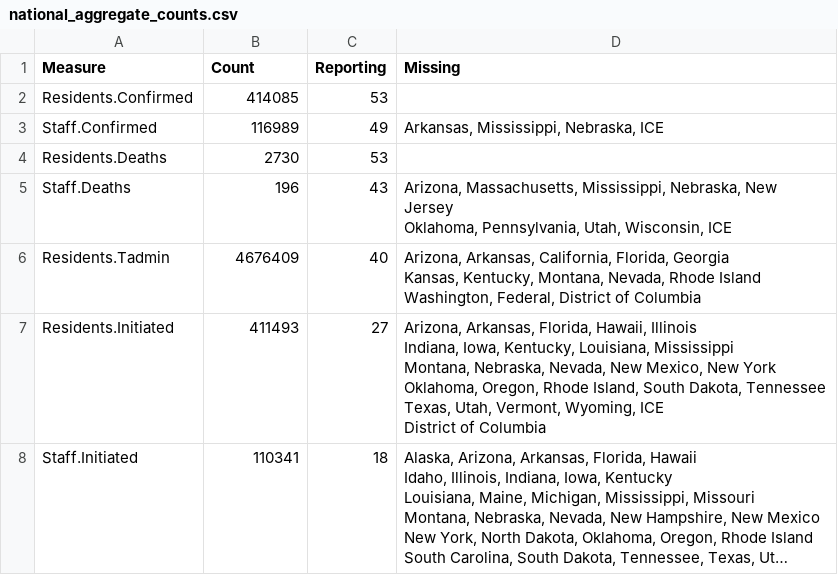
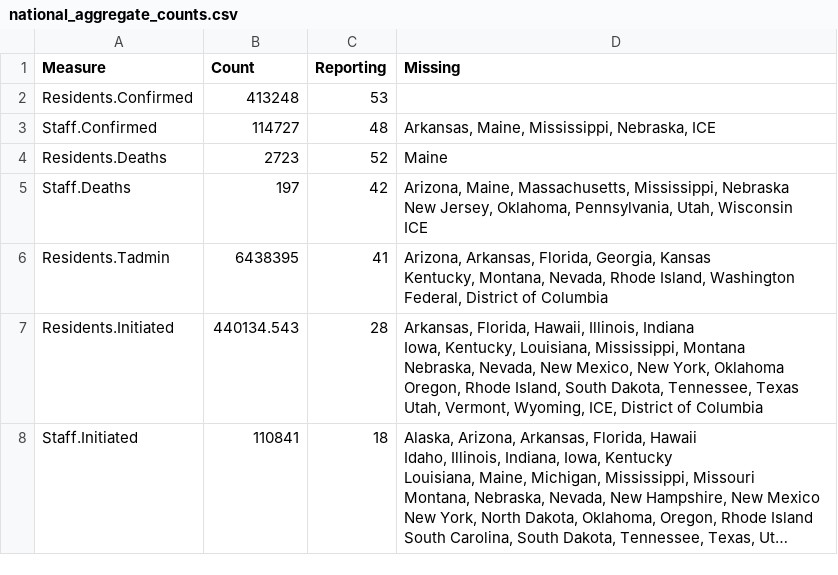
Before and after one commit to uclalawcovid19behindbars/data, a CSV file: latest-data/national_aggregate_counts.csv, drawn as a sheet; long unchanged cells end in …; ↵ is a line break in a cell; the diff names each change by its address in the sheet, - before the commit and + after, or states it on an @@ line.

```diff
--- a/latest-data/national_aggregate_counts.csv
+++ b/latest-data/national_aggregate_counts.csv
-B2 (Count): 414085
+B2 (Count): 413248
-B3 (Count): 116989
+B3 (Count): 114727
-C3 (Reporting): 49
+C3 (Reporting): 48
-D3 (Missing): Arkansas, Mississippi, Nebraska, ICE
+D3 (Missing): Arkansas, Maine, Mississippi, Nebraska, ICE
-B4 (Count): 2730
+B4 (Count): 2723
-C4 (Reporting): 53
+C4 (Reporting): 52
-D4 (Missing): (empty)
+D4 (Missing): Maine
-B5 (Count): 196
+B5 (Count): 197
-C5 (Reporting): 43
+C5 (Reporting): 42
-D5 (Missing): Arizona, Massachusetts, Mississippi, Nebraska, New Jersey ↵ Oklahoma, Pennsylvania, Utah, Wisconsin, ICE
+D5 (Missing): Arizona, Maine, Massachusetts, Mississippi, Nebraska ↵ New Jersey, Oklahoma, Pennsylvania, Utah, Wisconsin ↵ ICE
-B6 (Count): 4676409
+B6 (Count): 6438395
-C6 (Reporting): 40
+C6 (Reporting): 41
-D6 (Missing): Arizona, Arkansas, California, Florida, Georgia ↵ Kansas, Kentucky, Montana, Nevada, Rhode Island ↵ Washington, Federal, District…
+D6 (Missing): Arizona, Arkansas, Florida, Georgia, Kansas ↵ Kentucky, Montana, Nevada, Rhode Island, Washington ↵ Federal, District…
-B7 (Count): 411493
+B7 (Count): 440134.543
-C7 (Reporting): 27
+C7 (Reporting): 28
-D7 (Missing): Arizona, Arkansas, Florida, Hawaii, Illinois ↵ Indiana, Iowa, Kentucky, Louisiana, Mississippi ↵ Montana, Nebraska, Nevada, New Mexico, New York ↵ Oklahoma, Oregon, Rhode Island, South Dakota, Tennessee ↵ Texas, Utah, Vermont, Wyoming, ICE ↵ District of…
+D7 (Missing): Arkansas, Florida, Hawaii, Illinois, Indiana ↵ Iowa, Kentucky, Louisiana, Mississippi, Montana ↵ Nebraska, Nevada, New Mexico, New York, Oklahoma ↵ Oregon, Rhode Island, South Dakota, Tennessee, Texas ↵ Utah, Vermont, Wyoming, ICE, District of…
-B8 (Count): 110341
+B8 (Count): 110841
```
Also changed, not shown: latest-data/adult_facility_covid_counts.csv, latest-data/state_aggregate_counts.csv, 1 other file.
